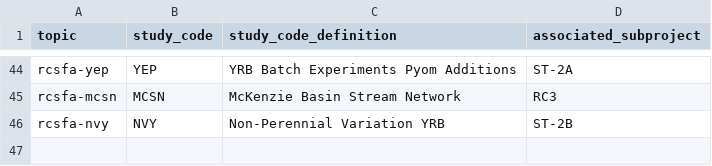
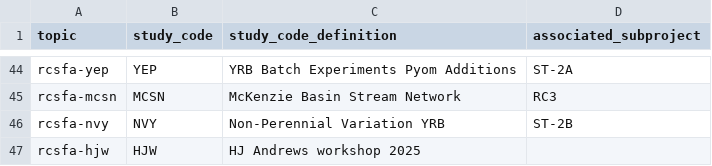
Before and after one commit to river-corridors-sfa/RCSFA_GitHub_Organization_Guidance, a CSV file: github_topics/github_topics_StudyCodes.csv, drawn as a sheet; only a part is shown, gaps mark what is left out.

Commit message:
Update github_topics_StudyCodes.csv

```diff
--- a/github_topics/github_topics_StudyCodes.csv
+++ b/github_topics/github_topics_StudyCodes.csv
@@ -46 +46,2 @@ rcsfa-mcsn, MCSN, McKenzie Basin Stream Network , RC3
 rcsfa-nvy, NVY, Non-Perennial Variation YRB, ST-2B
+rcsfa-hjw, HJW, HJ Andrews workshop 2025
```
